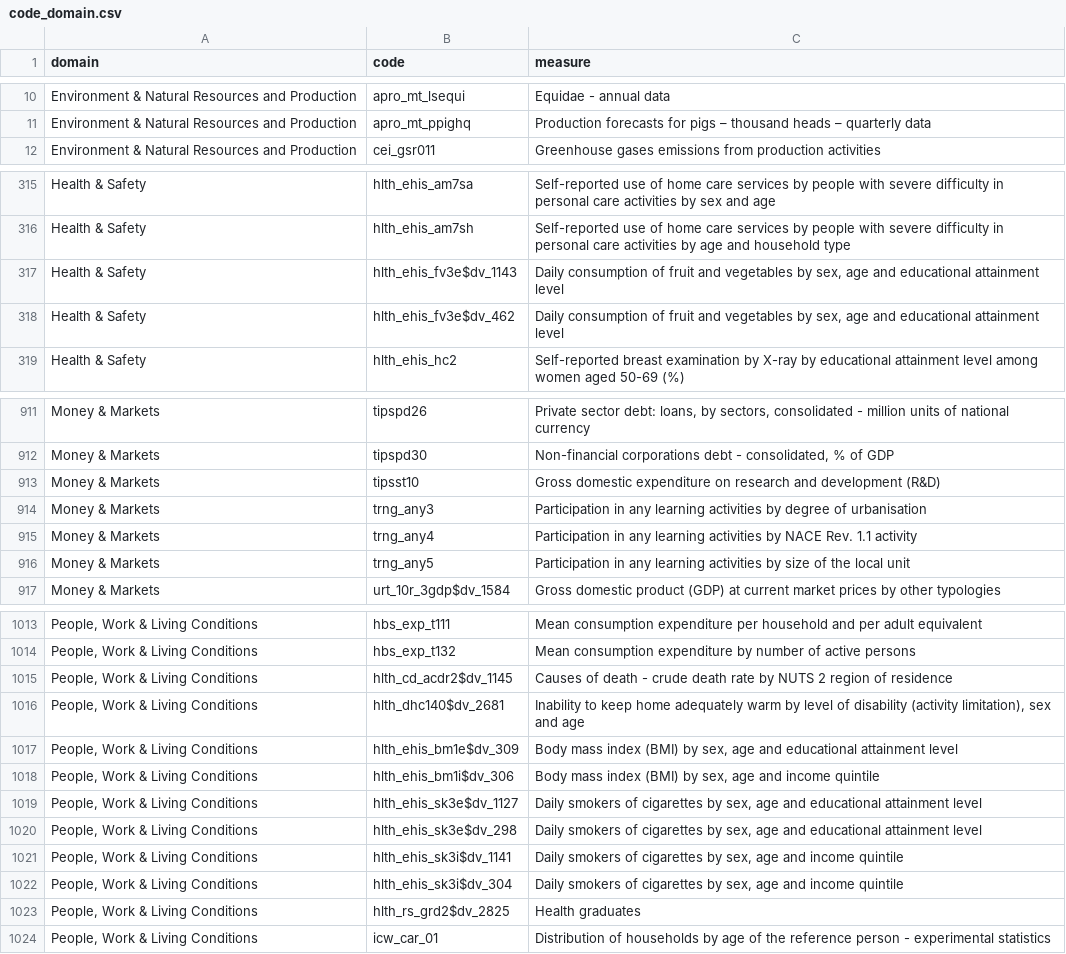
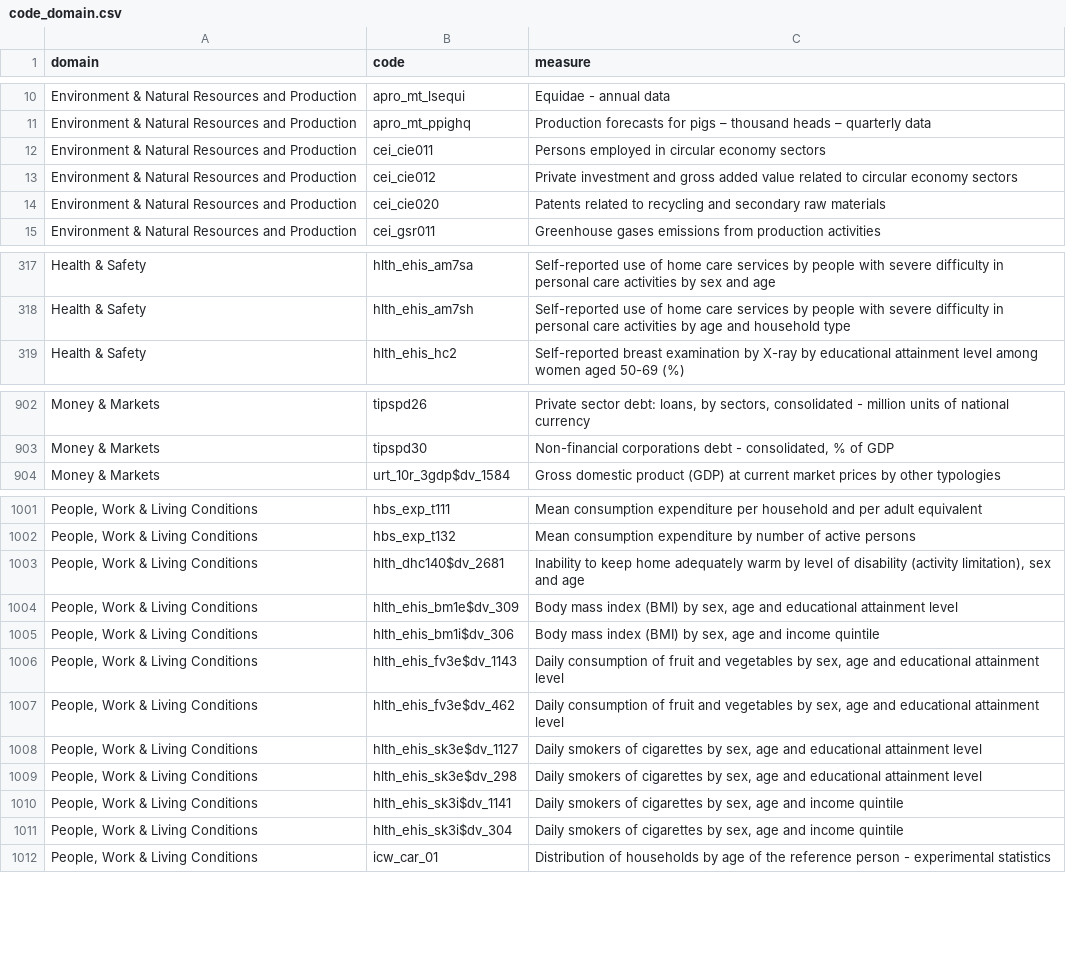
Before and after one commit to silviatommaso/Statistic_vocabularies, a CSV file: output/clustering/code_domain.csv, drawn as a sheet; only a part is shown, gaps mark what is left out; removed rows and columns are numbered as before the commit, all else as after; the diff covers the shown part only; the diff names each change by its address in the sheet, - before the commit and + after, or states it on an @@ line.

```diff
--- a/output/clustering/code_domain.csv
+++ b/output/clustering/code_domain.csv
+row 12: Environment & Natural Resources and Production | cei_cie011 | Persons employed in circular economy sectors
+row 13: Environment & Natural Resources and Production | cei_cie012 | Private investment and gross added value related to circular economy sectors
+row 14: Environment & Natural Resources and Production | cei_cie020 | Patents related to recycling and secondary raw materials
-row 317: Health & Safety | hlth_ehis_fv3e$dv_1143 | Daily consumption of fruit and vegetables by sex, age and educational attainment level
-row 318: Health & Safety | hlth_ehis_fv3e$dv_462 | Daily consumption of fruit and vegetables by sex, age and educational attainment level
-row 913: Money & Markets | tipsst10 | Gross domestic expenditure on research and development (R&D)
-row 914: Money & Markets | trng_any3 | Participation in any learning activities by degree of urbanisation
-row 915: Money & Markets | trng_any4 | Participation in any learning activities by NACE Rev. 1.1 activity
-row 916: Money & Markets | trng_any5 | Participation in any learning activities by size of the local unit
-row 1015: People, Work & Living Conditions | hlth_cd_acdr2$dv_1145 | Causes of death - crude death rate by NUTS 2 region of residence
+row 1006: People, Work & Living Conditions | hlth_ehis_fv3e$dv_1143 | Daily consumption of fruit and vegetables by sex, age and educational attainment level
+row 1007: People, Work & Living Conditions | hlth_ehis_fv3e$dv_462 | Daily consumption of fruit and vegetables by sex, age and educational attainment level
-row 1023: People, Work & Living Conditions | hlth_rs_grd2$dv_2825 | Health graduates
```
Also changed, not shown: 16 added rows and 13 removed rows elsewhere in this file, clustering/llm_files/cluster_domain.csv, 1 other file.
